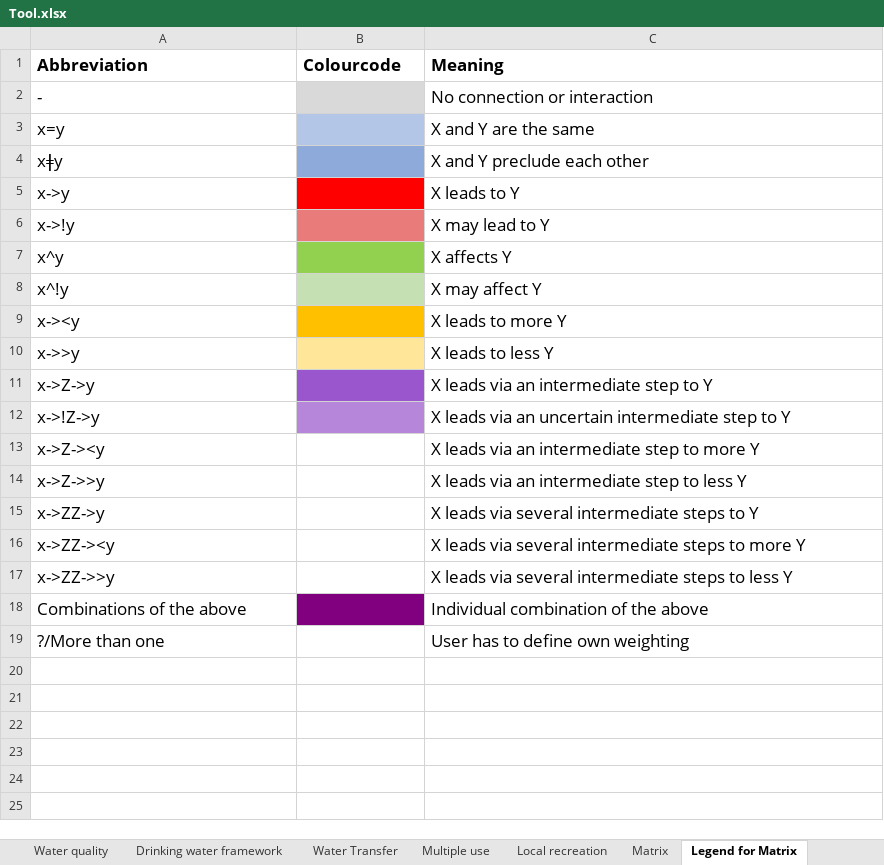
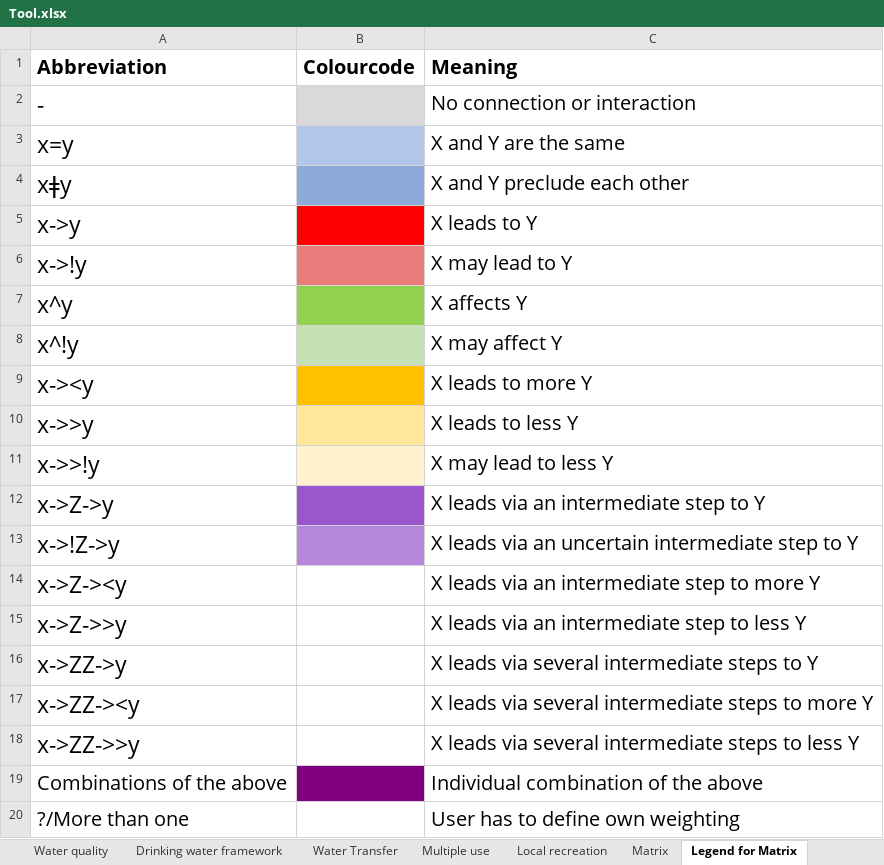
Before and after one commit to milan-daus/Literature-on-Water-Reservoir-Management, an Excel workbook: Tool/Tool.xlsx, sheet Legend for Matrix, drawn as a sheet; values as stored, in another font and other column widths than the file's, no borders; charts and pictures and conditional formats not drawn; addresses are those after the commit; the diff names each change by its address in the sheet, - before the commit and + after, or states it on an @@ line.

Commit message:
Update Tool.xlsx

```diff
--- a/Tool/Tool.xlsx (sheet Legend for Matrix)
+++ b/Tool/Tool.xlsx (sheet Legend for Matrix)
@@ A1:C1 text size: larger @@
@@ A2:A10 text size: larger @@
@@ C2:C10 text size: larger @@
+row 11: x->>!y |  | X may lead to less Y
@@ A12:A20 text size: larger @@
@@ C12:C20 text size: larger @@
```
